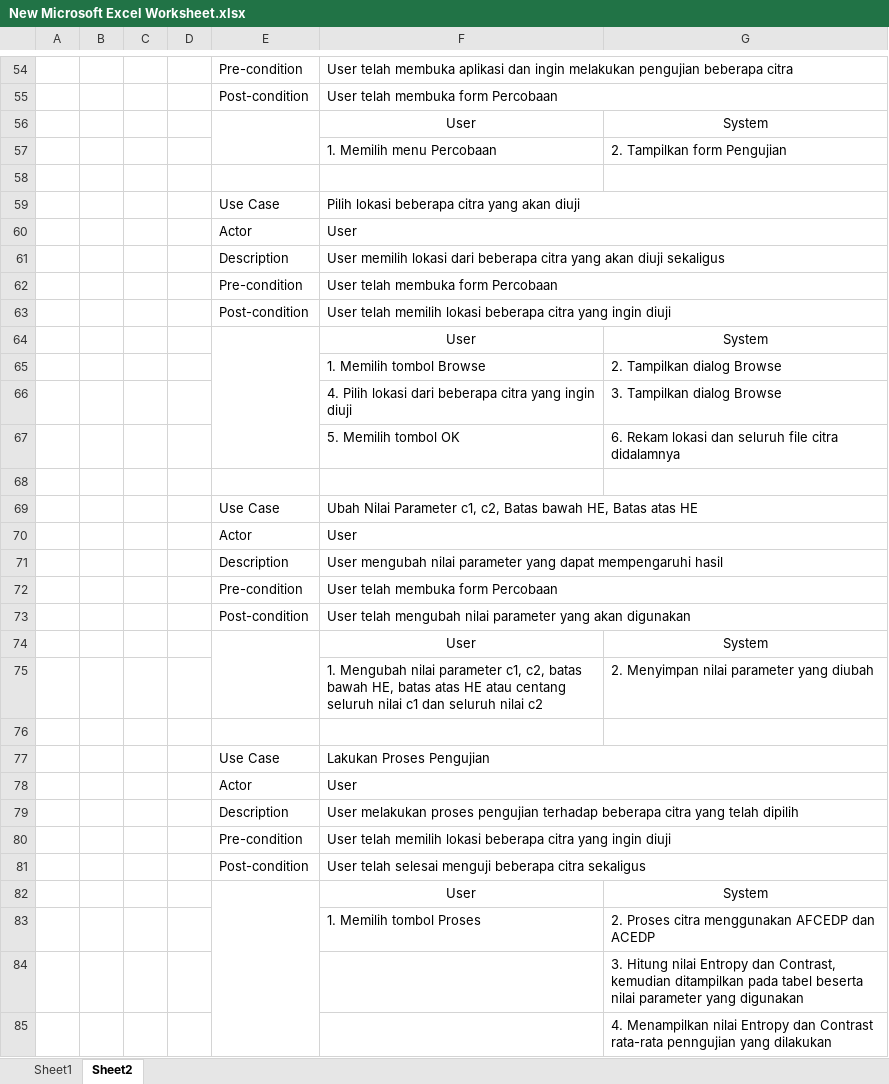
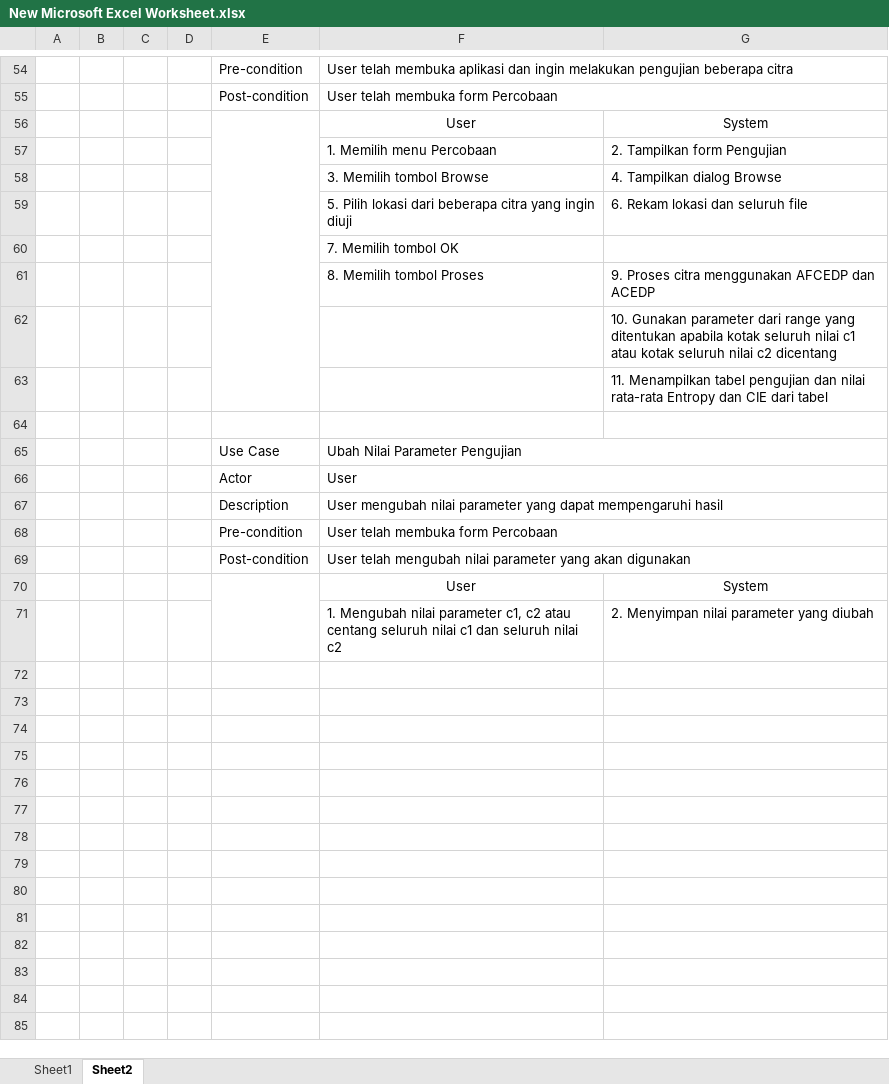
Before and after one commit to TugasAkhir2016/Laporan, an Excel workbook: New Microsoft Excel Worksheet.xlsx, sheet Sheet2, drawn as a sheet; only a part is shown, gaps mark what is left out; values as stored, in another font and other column widths than the file's, no borders; removed rows and columns are numbered as before the commit, all else as after; the diff covers the shown part only; the diff names each change by its address in the sheet, - before the commit and + after, or states it on an @@ line.

Commit message:
Use case

```diff
--- a/New Microsoft Excel Worksheet.xlsx (sheet Sheet2)
+++ b/New Microsoft Excel Worksheet.xlsx (sheet Sheet2)
+row 58:  |  |  |  |  | 3. Memilih tombol Browse | 4. Tampilkan dialog Browse
+row 59:  |  |  |  |  | 5. Pilih lokasi dari beberapa citra yang ingin diuji | 6. Rekam lokasi dan seluruh file
+row 60:  |  |  |  |  | 7. Memilih tombol OK
+row 61:  |  |  |  |  | 8. Memilih tombol Proses | 9. Proses citra menggunakan AFCEDP dan ACEDP
+row 62:  |  |  |  |  |  | 10. Gunakan parameter dari range yang ditentukan apabila kotak seluruh nilai c1 atau kotak seluruh nilai c2 dicentang
+row 63:  |  |  |  |  |  | 11. Menampilkan tabel pengujian dan nilai rata-rata Entropy dan CIE dari tabel
-F65: Pilih lokasi beberapa citra yang akan diuji
+F65: Ubah Nilai Parameter Pengujian
@@ row 60 moved to row 14: Actor @@
-row 61:  |  |  |  | Description | User memilih lokasi dari beberapa citra yang akan diuji sekaligus
-row 62:  |  |  |  | Pre-condition | User telah membuka form Percobaan
-row 63:  |  |  |  | Post-condition | User telah memilih lokasi beberapa citra yang ingin diuji
-row 64:  |  |  |  |  | User | System
-row 65:  |  |  |  |  | 1. Memilih tombol Browse | 2. Tampilkan dialog Browse
-row 66:  |  |  |  |  | 4. Pilih lokasi dari beberapa citra yang ingin diuji | 3. Tampilkan dialog Browse
-row 67:  |  |  |  |  | 5. Memilih tombol OK | 6. Rekam lokasi dan seluruh file citra didalamnya
-row 68: (empty)
-row 69:  |  |  |  | Use Case | Ubah Nilai Parameter c1, c2, Batas bawah HE, Batas atas HE
-F71: …parameter c1, c2, batas bawah HE, batas atas HE atau centang…
+F71: …parameter c1, c2 atau centang…
-row 76: (empty)
-row 77:  |  |  |  | Use Case | Lakukan Proses Pengujian
-row 78:  |  |  |  | Actor | User
-row 79:  |  |  |  | Description | User melakukan proses pengujian terhadap beberapa citra yang telah dipilih
-row 80:  |  |  |  | Pre-condition | User telah memilih lokasi beberapa citra yang ingin diuji
-row 81:  |  |  |  | Post-condition | User telah selesai menguji beberapa citra sekaligus
-row 82:  |  |  |  |  | User | System
-row 83:  |  |  |  |  | 1. Memilih tombol Proses | 2. Proses citra menggunakan AFCEDP dan ACEDP
-row 84:  |  |  |  |  |  | 3. Hitung nilai Entropy dan Contrast, kemudian ditampilkan pada tabel beserta nilai parameter yang digunakan
-row 85:  |  |  |  |  |  | 4. Menampilkan nilai Entropy dan Contrast rata-rata penngujian yang dilakukan
```
Also changed, not shown: 6 added rows, 7 removed rows, 15 edited cells and merged cells elsewhere in this sheet, 1 other file.
